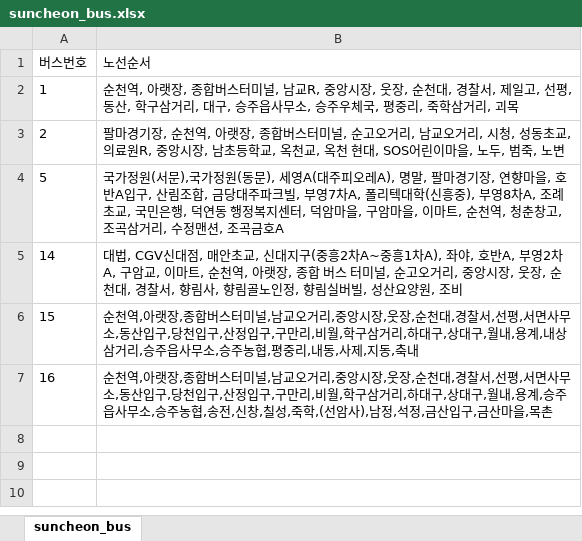
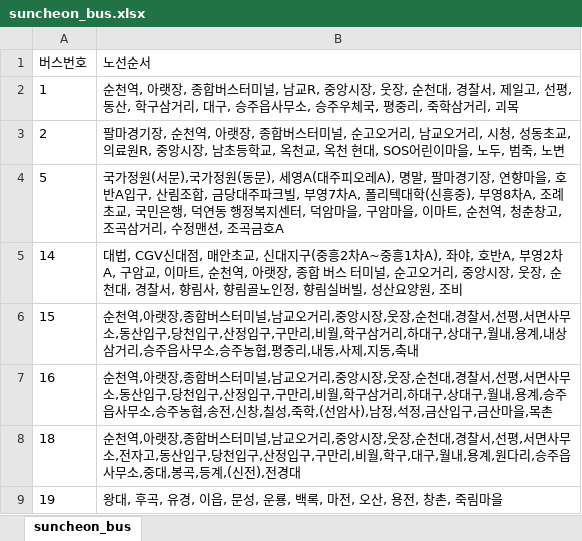
Before and after one commit to xoxlo/bus, an Excel workbook: suncheon_bus.xlsx, sheet suncheon_bus, drawn as a sheet; values as stored, in another font and other column widths than the file's, no borders; the diff names each change by its address in the sheet, - before the commit and + after, or states it on an @@ line.

```diff
--- a/suncheon_bus.xlsx (sheet suncheon_bus)
+++ b/suncheon_bus.xlsx (sheet suncheon_bus)
+row 8: 18 | 순천역,아랫장,종합버스터미널,남교오거리,중앙시장,웃장,순천대,경찰서,선평,서면사무소,전자고,동산입구,당천입구,산정입구,구만리,비월,학구,대구,월내,용계,원다리,승주읍사무소,중대,봉곡,등계,(신전),전경대
+row 9: 19 | 왕대, 후곡, 유경, 이읍, 문성, 운룡, 백록, 마전, 오산, 용전, 창촌, 죽림마을
```
Also changed, not shown: 2 other files.
